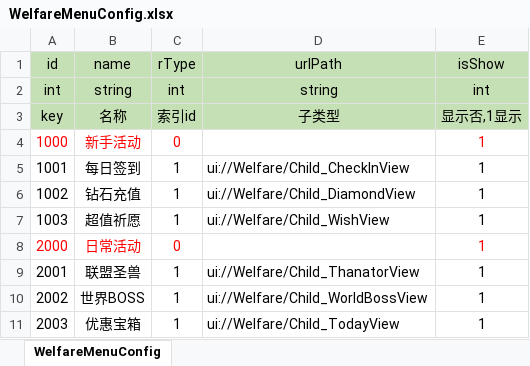
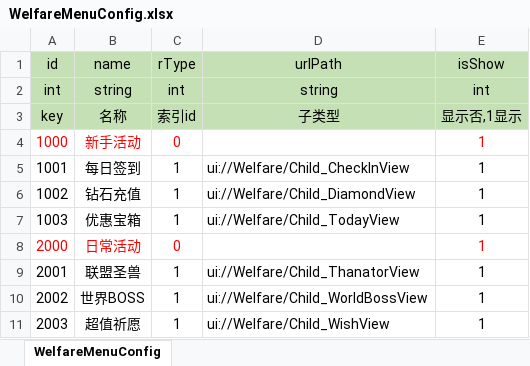
Before and after one commit to SendSi/HYFClient, an Excel workbook: Excel/excel/WelfareMenuConfig.xlsx, sheet WelfareMenuConfig, drawn as a sheet; values as stored, in another font and other column widths than the file's, no borders; the diff names each change by its address in the sheet, - before the commit and + after, or states it on an @@ line.

```diff
--- a/Excel/excel/WelfareMenuConfig.xlsx (sheet WelfareMenuConfig)
+++ b/Excel/excel/WelfareMenuConfig.xlsx (sheet WelfareMenuConfig)
-B7 (name): 超值祈愿
+B7 (name): 优惠宝箱
-D7 (urlPath): ui://Welfare/Child_WishView
+D7 (urlPath): ui://Welfare/Child_TodayView
-B11 (name): 优惠宝箱
+B11 (name): 超值祈愿
-D11 (urlPath): ui://Welfare/Child_TodayView
+D11 (urlPath): ui://Welfare/Child_WishView
```
Also changed, not shown: Excel/excel/TodayGiftConfig.xlsx, 17 other files.
